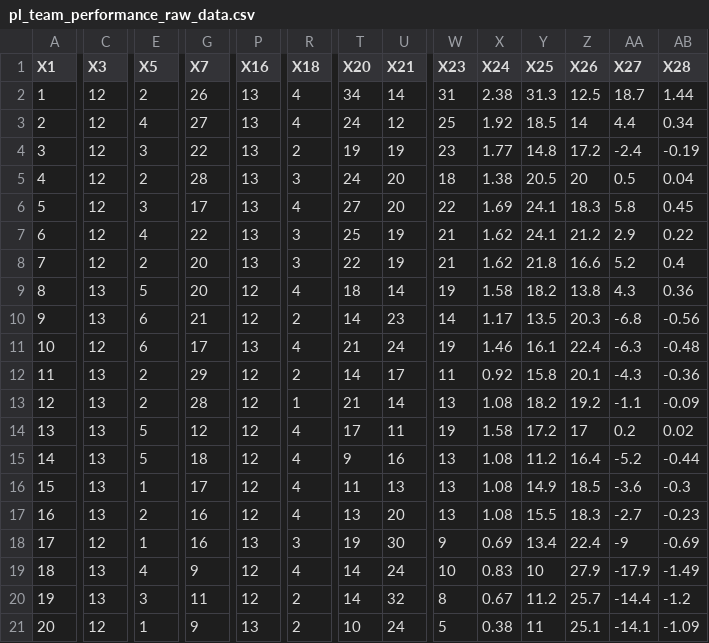
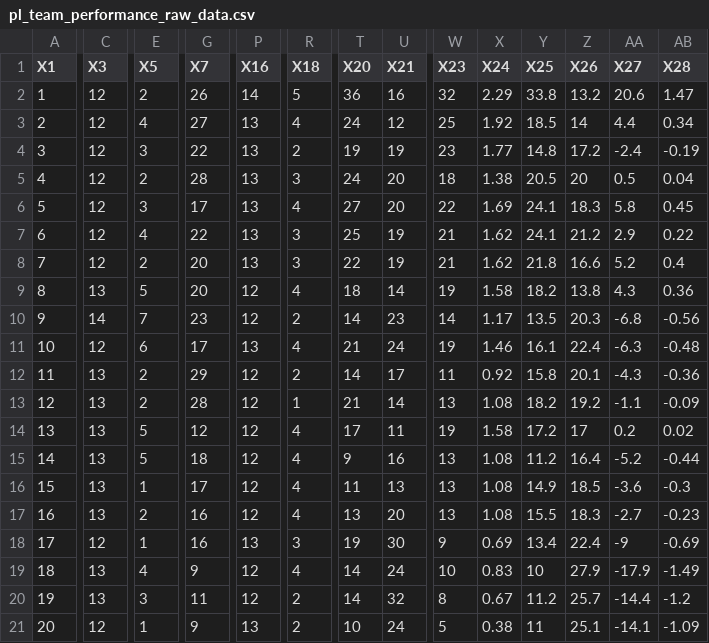
Before and after one commit to Bustami/fpl_team_strength_data, a CSV file: pl_team_performance_raw_data.csv, drawn as a sheet; only a part is shown, gaps mark what is left out; the diff covers the shown part only; the diff names each change by its address in the sheet, - before the commit and + after, or states it on an @@ line.

```diff
--- a/pl_team_performance_raw_data.csv
+++ b/pl_team_performance_raw_data.csv
-P2 (X16): 13
+P2 (X16): 14
-R2 (X18): 4
+R2 (X18): 5
-T2 (X20): 34
+T2 (X20): 36
-U2 (X21): 14
+U2 (X21): 16
-W2 (X23): 31
+W2 (X23): 32
-X2 (X24): 2.38
+X2 (X24): 2.29
-Y2 (X25): 31.3
+Y2 (X25): 33.8
-Z2 (X26): 12.5
+Z2 (X26): 13.2
-AA2 (X27): 18.7
+AA2 (X27): 20.6
-AB2 (X28): 1.44
+AB2 (X28): 1.47
-C10 (X3): 13
+C10 (X3): 14
-E10 (X5): 6
+E10 (X5): 7
-G10 (X7): 21
+G10 (X7): 23
```
Also changed, not shown: 7 edited cells elsewhere in this file, pl_pending_games.csv.
